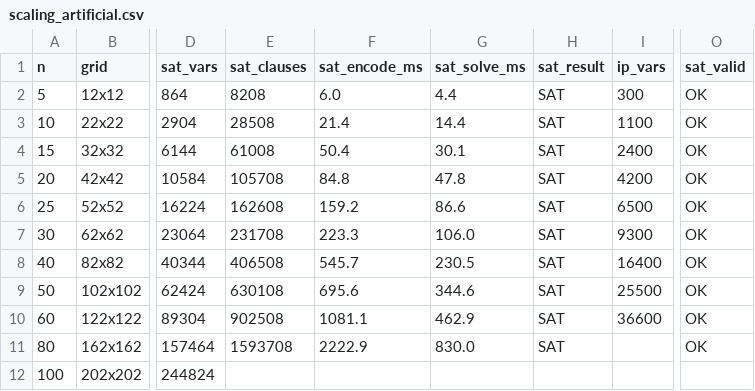
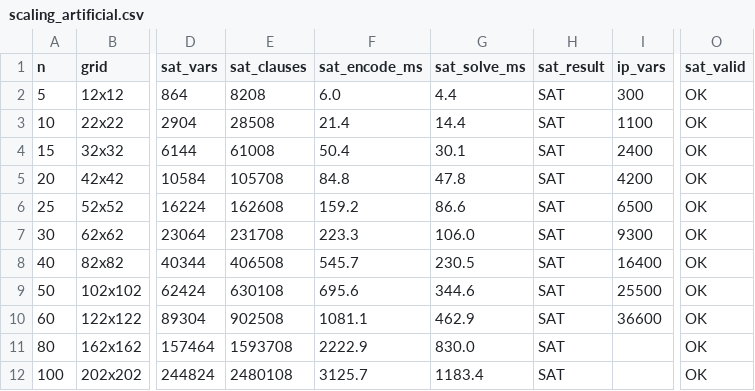
Before and after one commit to si-blinta/shakashaka-sat, a CSV file: scaling_artificial.csv, drawn as a sheet; only a part is shown, gaps mark what is left out; the diff names each change by its address in the sheet, - before the commit and + after, or states it on an @@ line.

```diff
--- a/scaling_artificial.csv
+++ b/scaling_artificial.csv
-E12 (sat_clauses): (empty)
+E12 (sat_clauses): 2480108
-F12 (sat_encode_ms): (empty)
+F12 (sat_encode_ms): 3125.7
-G12 (sat_solve_ms): (empty)
+G12 (sat_solve_ms): 1183.4
-H12 (sat_result): (empty)
+H12 (sat_result): SAT
-O12 (sat_valid): (empty)
+O12 (sat_valid): OK
```
Also changed, not shown: 3 other files.
